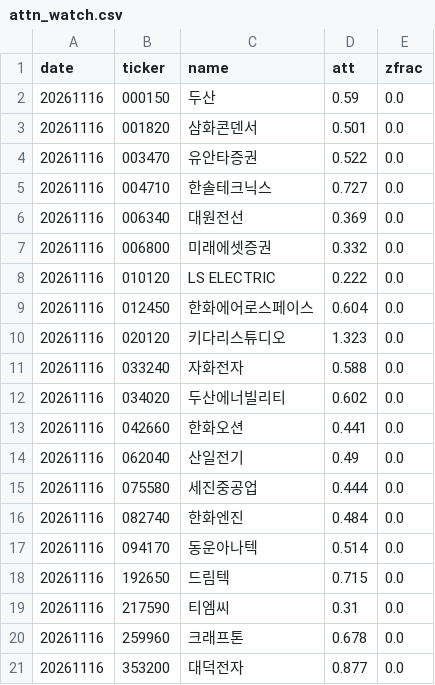
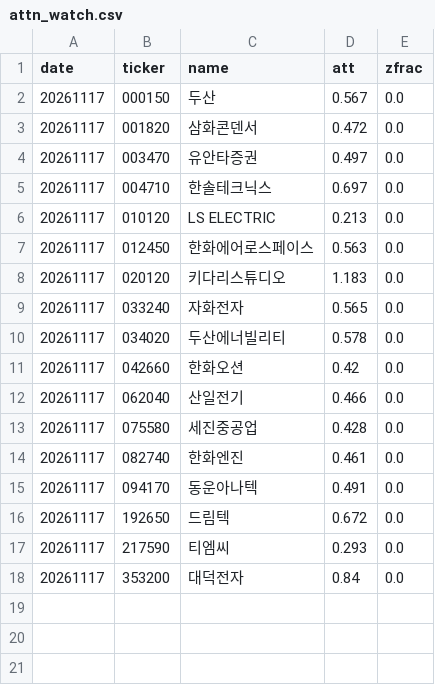
Before and after one commit to bamhobak/kospi-volume, a CSV file: data/attn_watch.csv, drawn as a sheet.

```diff
--- a/data/attn_watch.csv
+++ b/data/attn_watch.csv
@@ -1,21 +1,18 @@
 date,ticker,name,att,zfrac
-20261116,000150,두산,0.59,0.0
-20261116,001820,삼화콘덴서,0.501,0.0
-20261116,003470,유안타증권,0.522,0.0
-20261116,004710,한솔테크닉스,0.727,0.0
-20261116,006340,대원전선,0.369,0.0
-20261116,006800,미래에셋증권,0.332,0.0
-20261116,010120,LS ELECTRIC,0.222,0.0
-20261116,012450,한화에어로스페이스,0.604,0.0
-20261116,020120,키다리스튜디오,1.323,0.0
-20261116,033240,자화전자,0.588,0.0
-20261116,034020,두산에너빌리티,0.602,0.0
-20261116,042660,한화오션,0.441,0.0
-20261116,062040,산일전기,0.49,0.0
-20261116,075580,세진중공업,0.444,0.0
-20261116,082740,한화엔진,0.484,0.0
-20261116,094170,동운아나텍,0.514,0.0
-20261116,192650,드림텍,0.715,0.0
-20261116,217590,티엠씨,0.31,0.0
-20261116,259960,크래프톤,0.678,0.0
-20261116,353200,대덕전자,0.877,0.0
+20261117,000150,두산,0.567,0.0
+20261117,001820,삼화콘덴서,0.472,0.0
+20261117,003470,유안타증권,0.497,0.0
+20261117,004710,한솔테크닉스,0.697,0.0
+20261117,010120,LS ELECTRIC,0.213,0.0
+20261117,012450,한화에어로스페이스,0.563,0.0
+20261117,020120,키다리스튜디오,1.183,0.0
+20261117,033240,자화전자,0.565,0.0
+20261117,034020,두산에너빌리티,0.578,0.0
+20261117,042660,한화오션,0.42,0.0
+20261117,062040,산일전기,0.466,0.0
+20261117,075580,세진중공업,0.428,0.0
+20261117,082740,한화엔진,0.461,0.0
+20261117,094170,동운아나텍,0.491,0.0
+20261117,192650,드림텍,0.672,0.0
+20261117,217590,티엠씨,0.293,0.0
+20261117,353200,대덕전자,0.84,0.0
```
Also changed, not shown: data/buyback_recent.csv, data/dilution_recent.csv, 10 other files.
